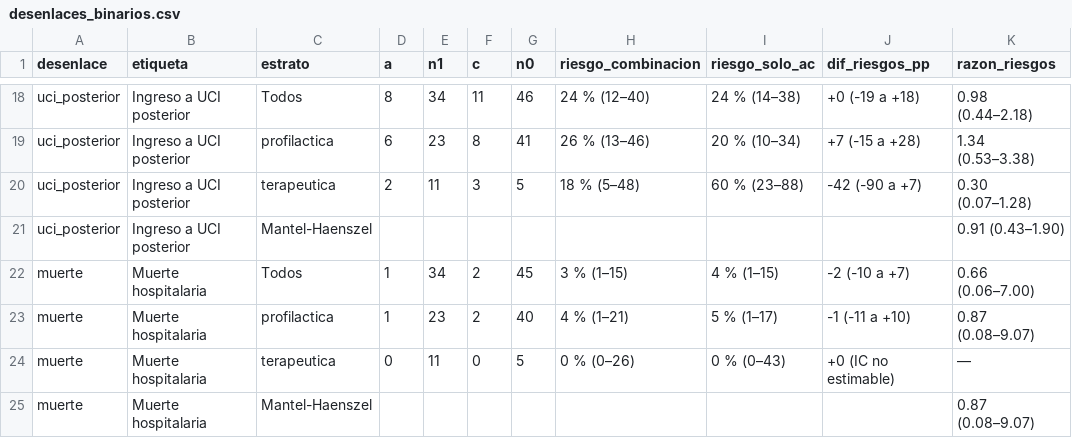
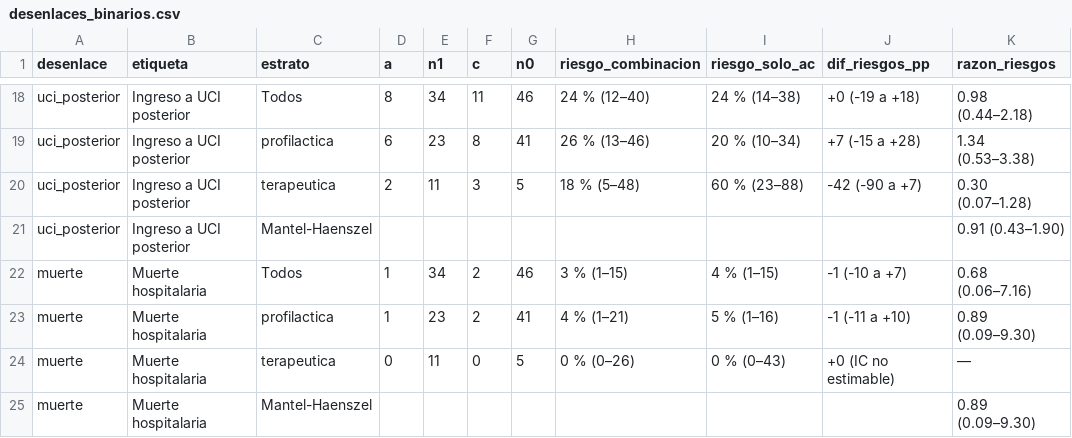
Before and after one commit to antonio-velazquezr/BiomedicalDataScience_FinalProyect, a CSV file: resultados/omop/desenlaces_binarios.csv, drawn as a sheet; only a part is shown, gaps mark what is left out.

```diff
--- a/resultados/omop/desenlaces_binarios.csv
+++ b/resultados/omop/desenlaces_binarios.csv
@@ -21,5 +21,5 @@ uci_posterior,Ingreso a UCI posterior,terapeutica,2,11,3,5,18 % (5–48),60 % (2
 uci_posterior,Ingreso a UCI posterior,Mantel-Haenszel,,,,,"","","",0.91 (0.43–1.90)
-muerte,Muerte hospitalaria,Todos,1,34,2,45,3 % (1–15),4 % (1–15),-2 (-10 a +7),0.66 (0.06–7.00)
-muerte,Muerte hospitalaria,profilactica,1,23,2,40,4 % (1–21),5 % (1–17),-1 (-11 a +10),0.87 (0.08–9.07)
+muerte,Muerte hospitalaria,Todos,1,34,2,46,3 % (1–15),4 % (1–15),-1 (-10 a +7),0.68 (0.06–7.16)
+muerte,Muerte hospitalaria,profilactica,1,23,2,41,4 % (1–21),5 % (1–16),-1 (-11 a +10),0.89 (0.09–9.30)
 muerte,Muerte hospitalaria,terapeutica,0,11,0,5,0 % (0–26),0 % (0–43),+0 (IC no estimable),—
-muerte,Muerte hospitalaria,Mantel-Haenszel,,,,,"","","",0.87 (0.08–9.07)
+muerte,Muerte hospitalaria,Mantel-Haenszel,,,,,"","","",0.89 (0.09–9.30)
```
Also changed, not shown: 9 other files.
